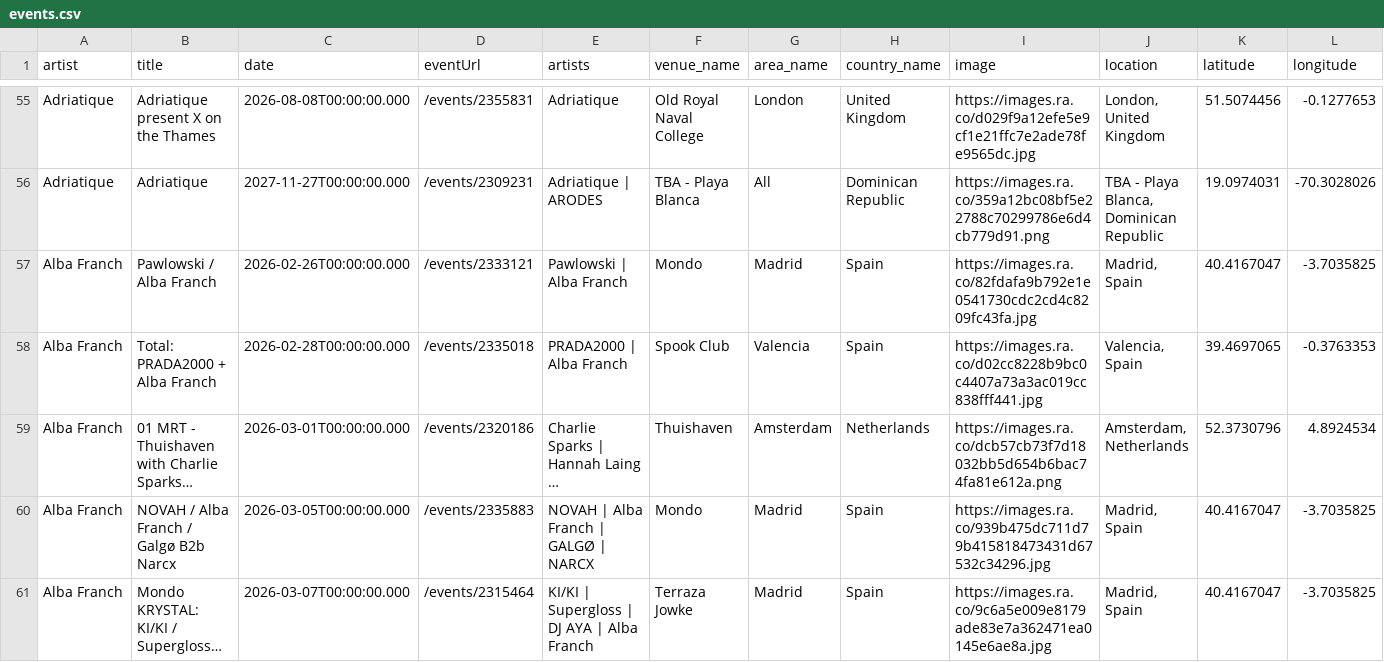
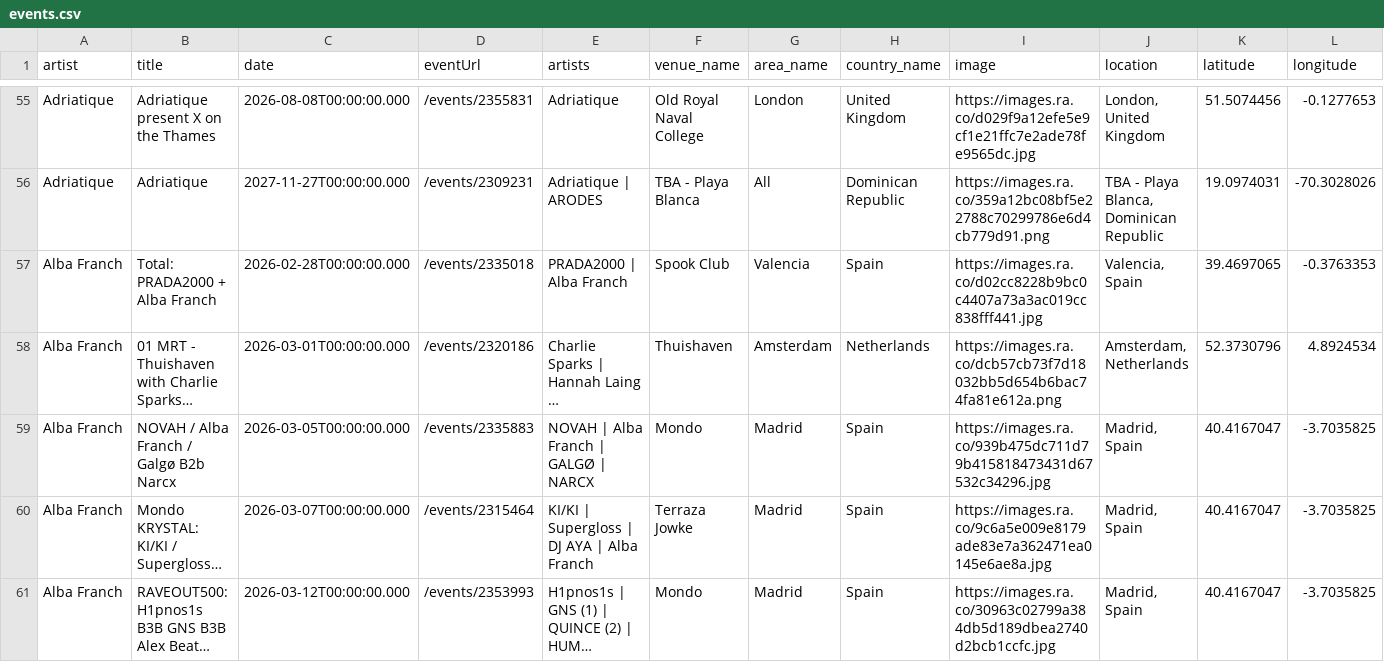
Before and after one commit to jankunnen-96/RA, a CSV file: events.csv, drawn as a sheet; only a part is shown, gaps mark what is left out; the shorter side is filled out with more unchanged rows; long unchanged cells end in …; removed rows and columns are numbered as before the commit, all else as after; rows hold the shown columns only; the diff covers the shown part only; the diff names each change by its address in the sheet, - before the commit and + after, or states it on an @@ line.

```diff
--- a/events.csv
+++ b/events.csv
-row 57: Alba Franch | Pawlowski / Alba Franch | 2026-02-26T00:00:00.000 | /events/2333121 | Pawlowski | Alba Franch | Mondo | Madrid | Spain | https://images.ra.co/82fdafa9b792e1e0541730cdc2cd4c8209fc43fa.jpg | Madrid, Spain | 40.4167047 | -3.7035825
```
Also changed, not shown: 2 added rows, 2 removed rows, 3 moved rows and 6 edited cells elsewhere in this file.
